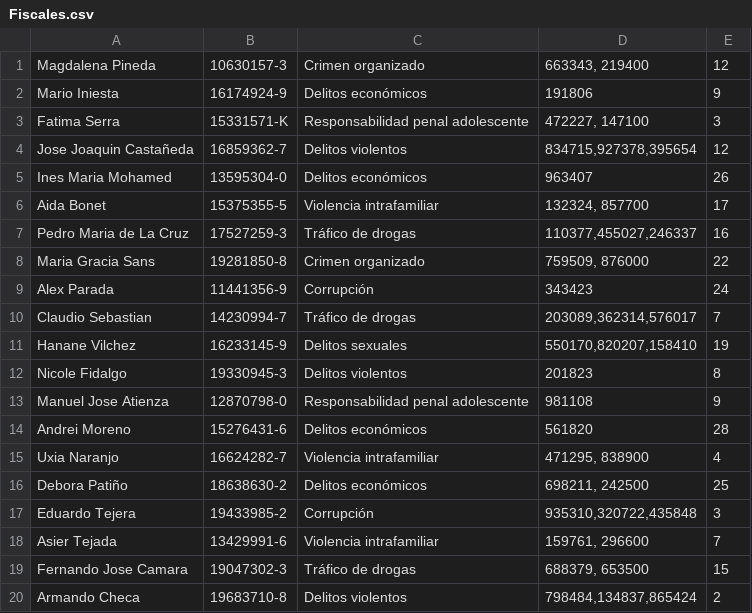
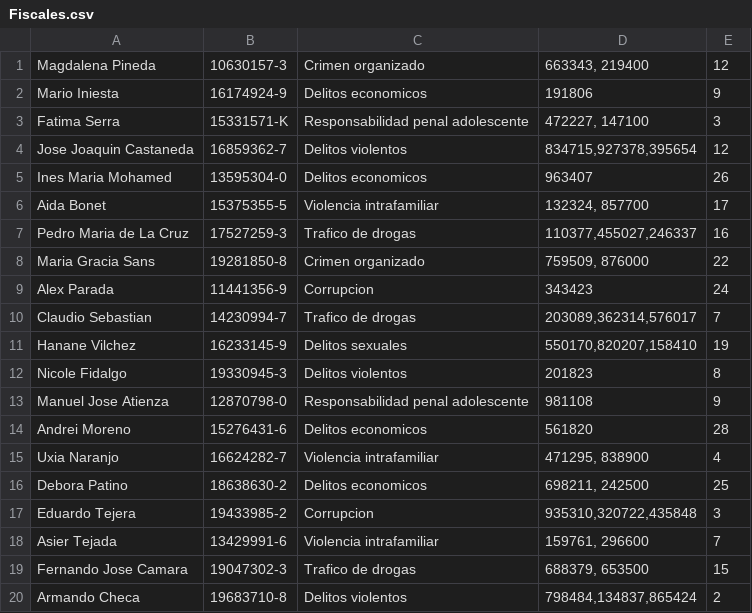
Before and after one commit to Arakito14/Fiscalia, a CSV file: proyectoFiscalia/src/main/resources/Fiscales.csv, drawn as a sheet.

```diff
--- a/proyectoFiscalia/src/main/resources/Fiscales.csv
+++ b/proyectoFiscalia/src/main/resources/Fiscales.csv
@@ -1,11 +1,11 @@
 Magdalena Pineda;10630157-3; Crimen organizado ;663343, 219400;12
-Mario Iniesta;16174924-9; Delitos económicos ;191806;9
+Mario Iniesta;16174924-9; Delitos economicos ;191806;9
 Fatima Serra;15331571-K;Responsabilidad penal adolescente ;472227, 147100;3
-Jose Joaquin Castañeda;16859362-7;Delitos violentos;834715,927378,395654;12
-Ines Maria Mohamed;13595304-0;Delitos económicos ;963407;26
+Jose Joaquin Castaneda;16859362-7;Delitos violentos;834715,927378,395654;12
+Ines Maria Mohamed;13595304-0;Delitos economicos ;963407;26
 Aida Bonet;15375355-5;Violencia intrafamiliar ;132324, 857700;17
-Pedro Maria de La Cruz;17527259-3;Tráfico de drogas ;110377,455027,246337;16
+Pedro Maria de La Cruz;17527259-3;Trafico de drogas ;110377,455027,246337;16
 Maria Gracia Sans;19281850-8;Crimen organizado ;759509, 876000;22
-Alex Parada;11441356-9;Corrupción ;343423;24
-Claudio Sebastian;14230994-7;Tráfico de drogas ;203089,362314,576017;7
+Alex Parada;11441356-9;Corrupcion ;343423;24
+Claudio Sebastian;14230994-7;Trafico de drogas ;203089,362314,576017;7
 Hanane Vilchez;16233145-9;Delitos sexuales;550170,820207,158410;19
@@ -13,8 +13,8 @@ Nicole Fidalgo;19330945-3;Delitos violentos;201823;8
 Manuel Jose Atienza;12870798-0;Responsabilidad penal adolescente ;981108;9
-Andrei Moreno;15276431-6;Delitos económicos ;561820;28
+Andrei Moreno;15276431-6;Delitos economicos ;561820;28
 Uxia Naranjo;16624282-7;Violencia intrafamiliar ;471295, 838900;4
-Debora Patiño;18638630-2;Delitos económicos ;698211, 242500;25
-Eduardo Tejera;19433985-2;Corrupción ;935310,320722,435848;3
+Debora Patino;18638630-2;Delitos economicos ;698211, 242500;25
+Eduardo Tejera;19433985-2;Corrupcion ;935310,320722,435848;3
 Asier Tejada;13429991-6;Violencia intrafamiliar ;159761, 296600;7
-Fernando Jose Camara;19047302-3;Tráfico de drogas ;688379, 653500;15
+Fernando Jose Camara;19047302-3;Trafico de drogas ;688379, 653500;15
 Armando Checa;19683710-8;Delitos violentos;798484,134837,865424;2
```
Also changed, not shown: proyectoFiscalia/src/main/resources/causas.csv.
